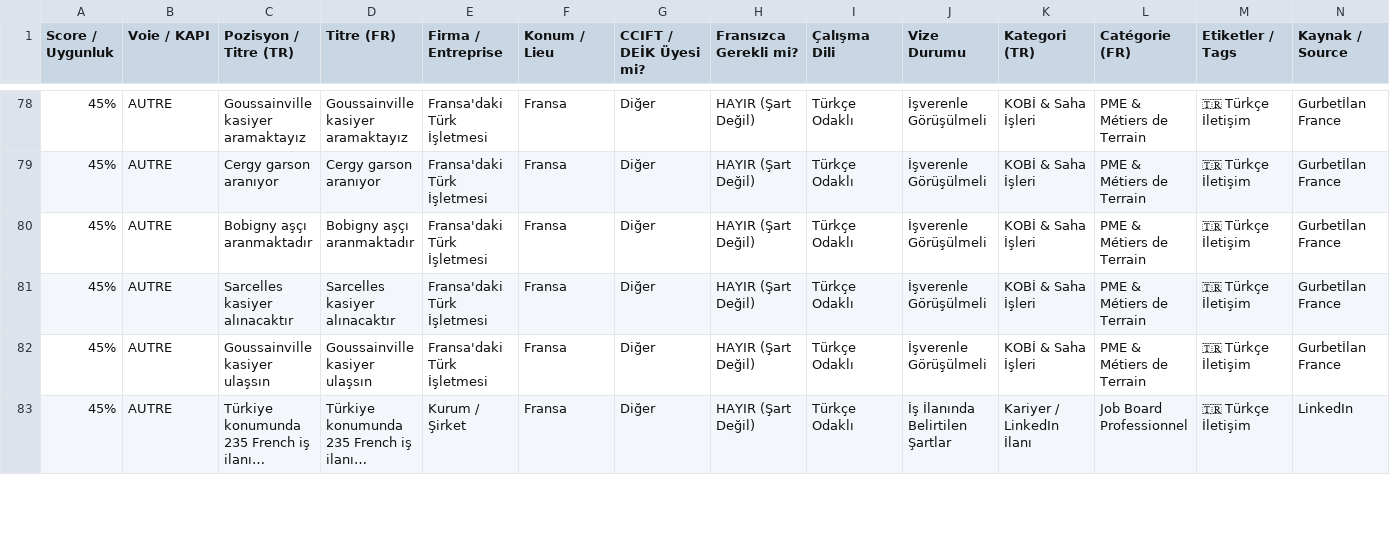
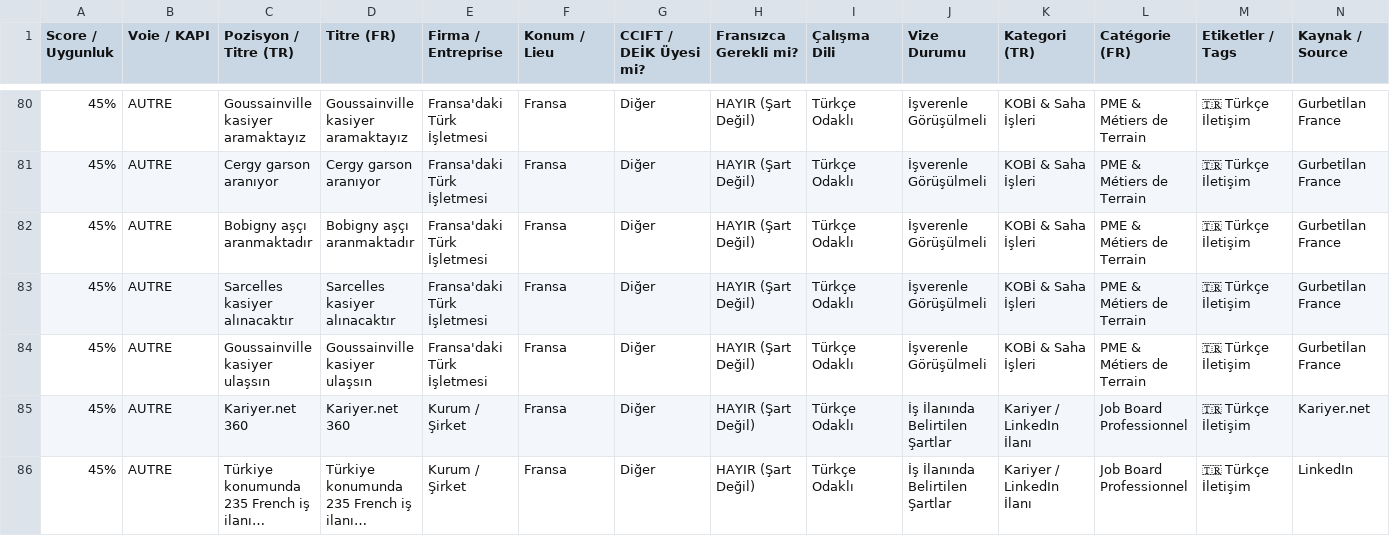
Before and after one commit to nilsbleclerc-beep/fransais-kariyer, a CSV file: offres_france_turquie.csv, drawn as a sheet; only a part is shown, gaps mark what is left out; long unchanged cells end in …; rows hold the shown columns only; the diff covers the shown part only; the diff names each change by its address in the sheet, - before the commit and + after, or states it on an @@ line.

```diff
--- a/offres_france_turquie.csv
+++ b/offres_france_turquie.csv
+row 85: 45% | AUTRE | Kariyer.net 360 | Kariyer.net 360 | Kurum / Şirket | Fransa | Diğer | HAYIR (Şart Değil) | Türkçe Odaklı | İş İlanında Belirtilen Şartlar | Kariyer / LinkedIn İlanı | Job Board Professionnel | 🇹🇷 Türkçe İletişim | Kariyer.net
```
Also changed, not shown: 5 added rows, 2 removed rows and 20 edited cells elsewhere in this file, 3 other files.
